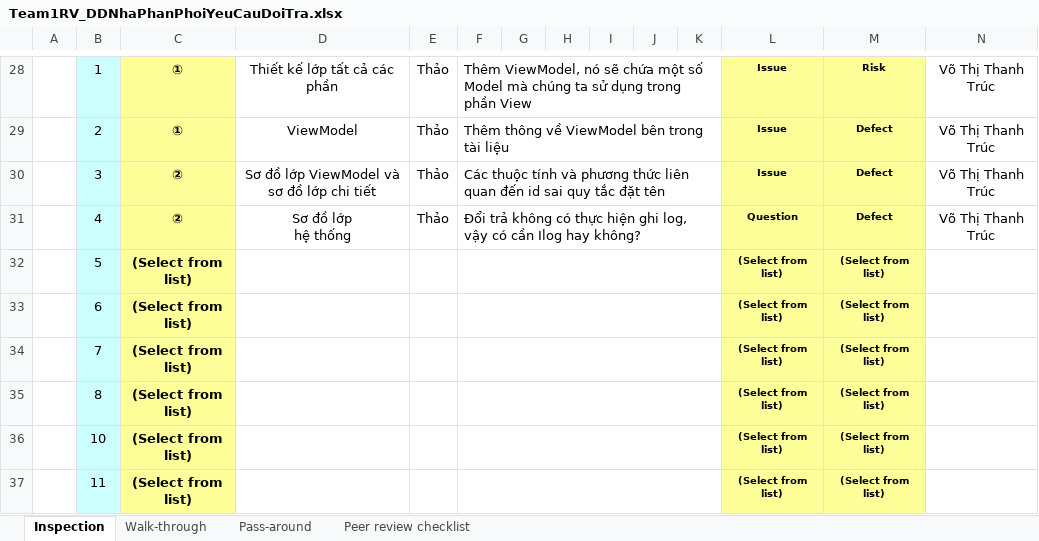
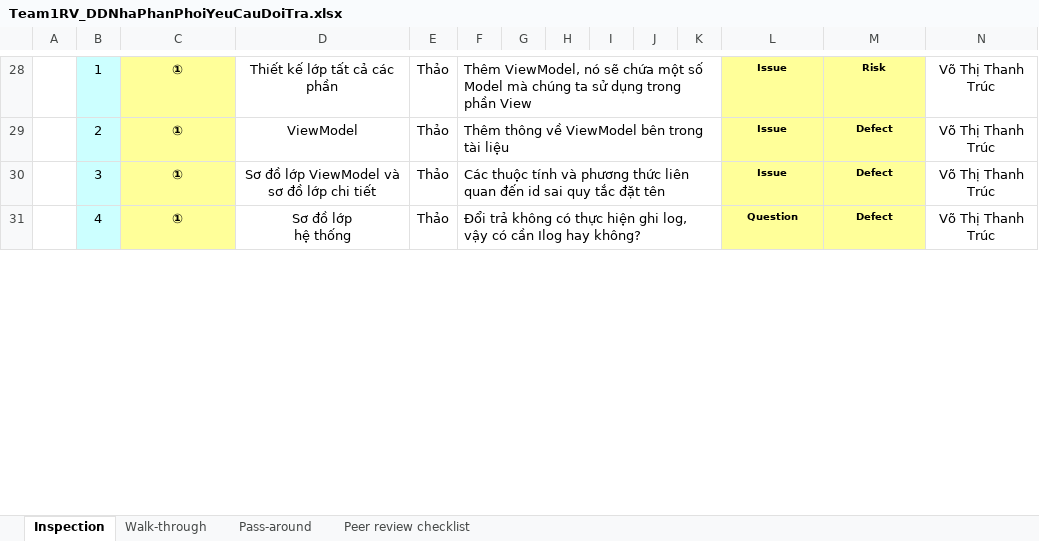
Before and after one commit to thikhin96/-TH2014-1-PTUDHTTTHD-SaveMyLife-SML-, an Excel workbook: BaoCao_Review/DD/Team1RV_DDNhaPhanPhoiYeuCauDoiTra.xlsx, sheet Inspection, drawn as a sheet; only a part is shown, gaps mark what is left out; values as stored, in another font and other column widths than the file's, no borders; conditional formats not drawn; removed rows and columns are numbered as before the commit, all else as after; rows hold the shown columns only; the diff covers the shown part only; the diff names each change by its address in the sheet, - before the commit and + after, or states it on an @@ line.

```diff
--- a/BaoCao_Review/DD/Team1RV_DDNhaPhanPhoiYeuCauDoiTra.xlsx (sheet Inspection)
+++ b/BaoCao_Review/DD/Team1RV_DDNhaPhanPhoiYeuCauDoiTra.xlsx (sheet Inspection)
-C30:C31: ②
+C30:C31: ①
-row 32:  | 5 | (Select from list) |  |  |  |  |  |  |  |  | (Select from list) | (Select from list)
-row 33:  | 6 | (Select from list) |  |  |  |  |  |  |  |  | (Select from list) | (Select from list)
-row 34:  | 7 | (Select from list) |  |  |  |  |  |  |  |  | (Select from list) | (Select from list)
-row 35:  | 8 | (Select from list) |  |  |  |  |  |  |  |  | (Select from list) | (Select from list)
-row 36:  | 10 | (Select from list) |  |  |  |  |  |  |  |  | (Select from list) | (Select from list)
-row 37:  | 11 | (Select from list) |  |  |  |  |  |  |  |  | (Select from list) | (Select from list)
```
Also changed, not shown: 7 added rows, 1 removed row and 3 edited cells elsewhere in this sheet, charts or pictures, 4 other files.
